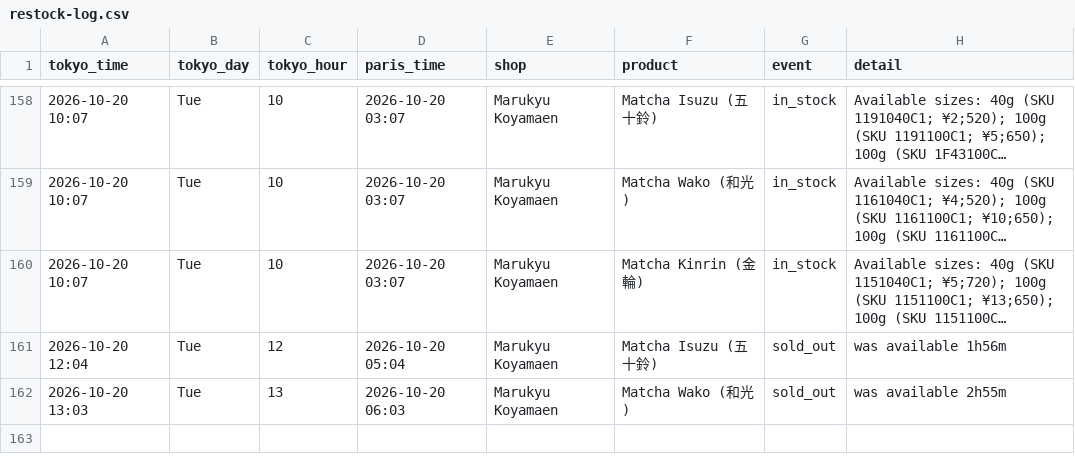
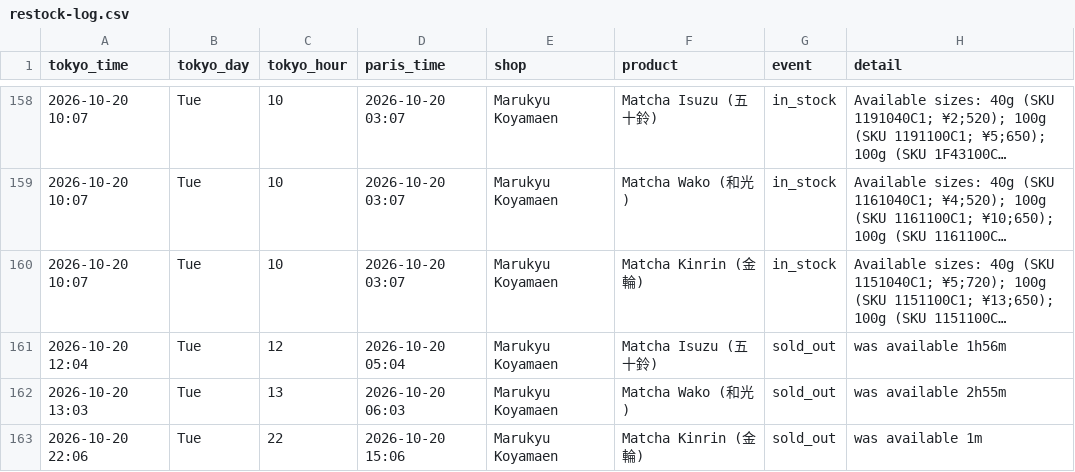
Before and after one commit to matcha-watch/matcha-watch, a CSV file: restock-log.csv, drawn as a sheet; only a part is shown, gaps mark what is left out; long unchanged cells end in ….

```diff
--- a/restock-log.csv
+++ b/restock-log.csv
@@ -162 +162,2 @@ tokyo_time,tokyo_day,tokyo_hour,paris_time,shop,product,event,detail
 2026-10-20 13:03,Tue,13,2026-10-20 06:03,Marukyu Koyamaen,Matcha Wako (和光),sold_out,was available 2h55m
+2026-10-20 22:06,Tue,22,2026-10-20 15:06,Marukyu Koyamaen,Matcha Kinrin (金輪),sold_out,was available 1m
```
Also changed, not shown: 2 other files.
